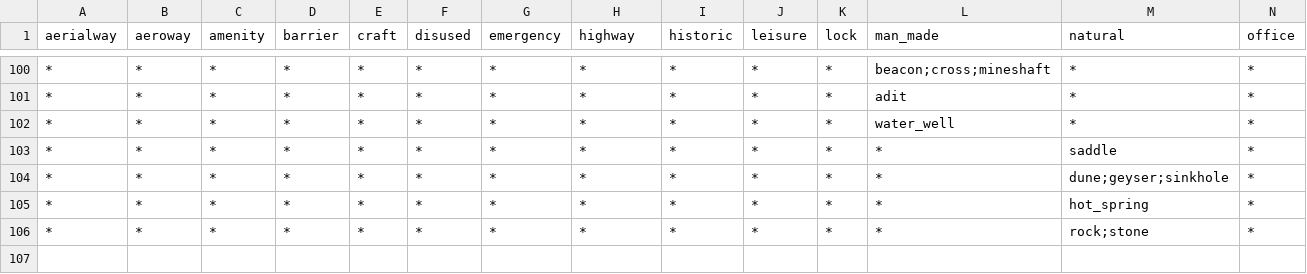
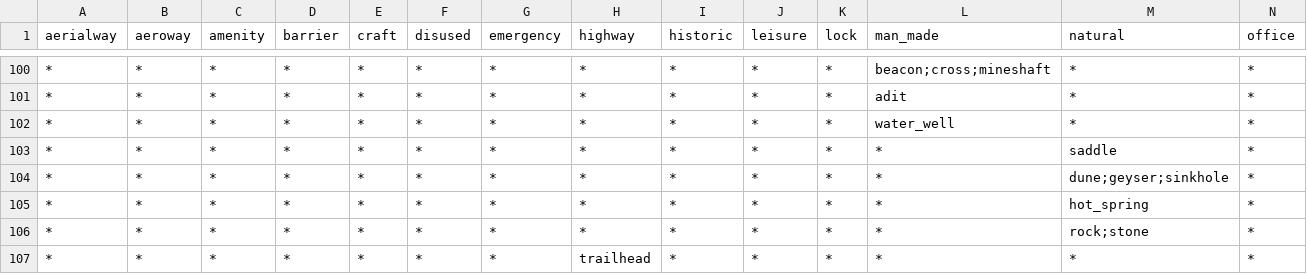
Before and after one commit to tilezen/vector-datasource, a CSV file: spreadsheets/kind/pois.csv, drawn as a sheet; only a part is shown, gaps mark what is left out; rows hold the shown columns only; the diff names each change by its address in the sheet, - before the commit and + after, or states it on an @@ line.

Commit message:
Add highway=trailhead pois

```diff
--- a/spreadsheets/kind/pois.csv
+++ b/spreadsheets/kind/pois.csv
+row 107: * | * | * | * | * | * | * | trailhead | * | * | * | * | * | *
```
Also changed, not shown: 4 other files.
